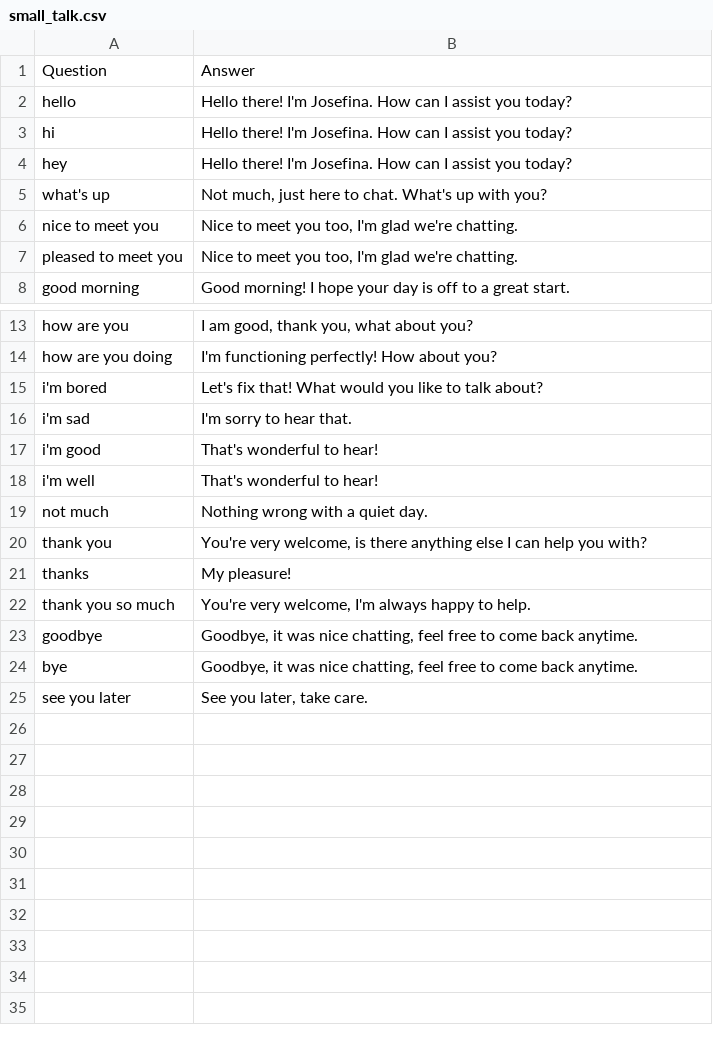
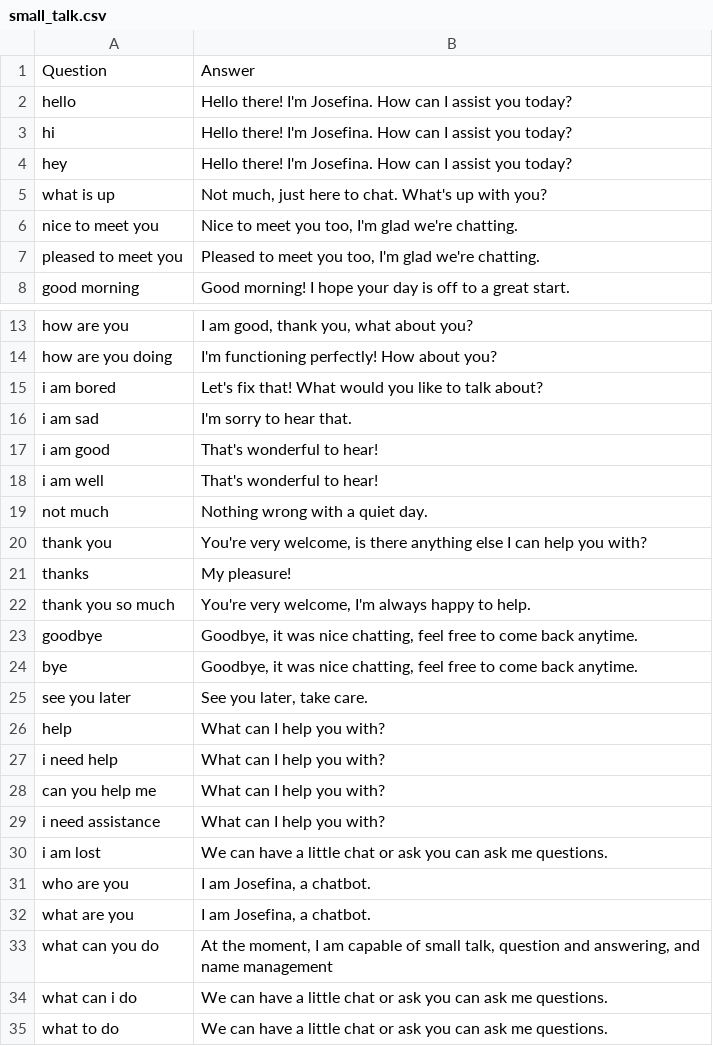
Before and after one commit to cec5/COMP3074-Cortez, a CSV file: chatbot/datasets/small_talk.csv, drawn as a sheet; only a part is shown, gaps mark what is left out.

Commit message:
added question and answering, but needs work

```diff
--- a/chatbot/datasets/small_talk.csv
+++ b/chatbot/datasets/small_talk.csv
@@ -4,5 +4,5 @@ hi,Hello there! I'm Josefina. How can I assist you today?
 hey,Hello there! I'm Josefina. How can I assist you today?
-what's up,"Not much, just here to chat. What's up with you?"
+what is up,"Not much, just here to chat. What's up with you?"
 nice to meet you,"Nice to meet you too, I'm glad we're chatting."
-pleased to meet you,"Nice to meet you too, I'm glad we're chatting."
+pleased to meet you,"Pleased to meet you too, I'm glad we're chatting."
 good morning,Good morning! I hope your day is off to a great start.
@@ -14,6 +14,6 @@ how are you,"I am good, thank you, what about you?"
 how are you doing,I'm functioning perfectly! How about you?
-i'm bored,Let's fix that! What would you like to talk about?
-i'm sad,I'm sorry to hear that.
-i'm good,That's wonderful to hear!
-i'm well,That's wonderful to hear!
+i am bored,Let's fix that! What would you like to talk about?
+i am sad,I'm sorry to hear that.
+i am good,That's wonderful to hear!
+i am well,That's wonderful to hear!
 not much,Nothing wrong with a quiet day.
@@ -25 +25,11 @@ bye,"Goodbye, it was nice chatting, feel free to come back anytime."
 see you later,"See you later, take care."
+help,"What can I help you with?"
+i need help,"What can I help you with?"
+can you help me,"What can I help you with?"
+i need assistance,"What can I help you with?"
+i am lost,"We can have a little chat or ask you can ask me questions."
+who are you,"I am Josefina, a chatbot."
+what are you,"I am Josefina, a chatbot."
+what can you do,"At the moment, I am capable of small talk, question and answering, and name management"
+what can i do,"We can have a little chat or ask you can ask me questions."
+what to do,"We can have a little chat or ask you can ask me questions."
```
Also changed, not shown: chatbot/datasets/intents_data.csv, 4 other files.
